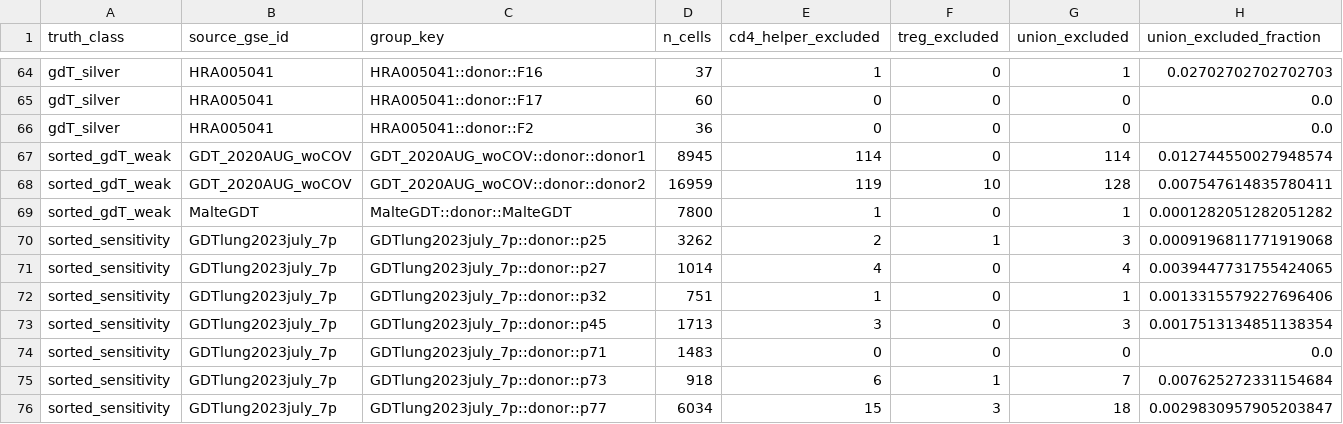
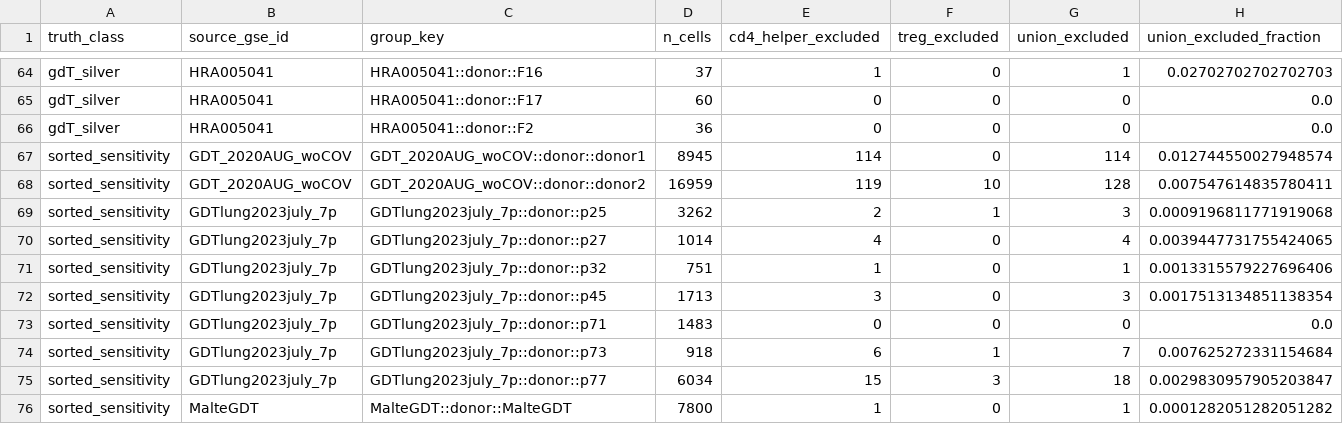
Before and after one commit to LikaiTan/gdTAI, a CSV file: Integrated_dataset/tables/gdT_prediction/gdtai_v4_preflight/cd4_treg_recall_cost_by_group.csv, drawn as a sheet; only a part is shown, gaps mark what is left out.

```diff
--- a/Integrated_dataset/tables/gdT_prediction/gdtai_v4_preflight/cd4_treg_recall_cost_by_group.csv
+++ b/Integrated_dataset/tables/gdT_prediction/gdtai_v4_preflight/cd4_treg_recall_cost_by_group.csv
@@ -66,5 +66,4 @@ gdT_silver,HRA005041,HRA005041::donor::F17,60,0,0,0,0.0
 gdT_silver,HRA005041,HRA005041::donor::F2,36,0,0,0,0.0
-sorted_gdT_weak,GDT_2020AUG_woCOV,GDT_2020AUG_woCOV::donor::donor1,8945,114,0,114,0.012744550027948574
-sorted_gdT_weak,GDT_2020AUG_woCOV,GDT_2020AUG_woCOV::donor::donor2,16959,119,10,128,0.007547614835780411
-sorted_gdT_weak,MalteGDT,MalteGDT::donor::MalteGDT,7800,1,0,1,0.0001282051282051282
+sorted_sensitivity,GDT_2020AUG_woCOV,GDT_2020AUG_woCOV::donor::donor1,8945,114,0,114,0.012744550027948574
+sorted_sensitivity,GDT_2020AUG_woCOV,GDT_2020AUG_woCOV::donor::donor2,16959,119,10,128,0.007547614835780411
 sorted_sensitivity,GDTlung2023july_7p,GDTlung2023july_7p::donor::p25,3262,2,1,3,0.0009196811771919068
@@ -76 +75,2 @@ sorted_sensitivity,GDTlung2023july_7p,GDTlung2023july_7p::donor::p73,918,6,1,7,0
 sorted_sensitivity,GDTlung2023july_7p,GDTlung2023july_7p::donor::p77,6034,15,3,18,0.0029830957905203847
+sorted_sensitivity,MalteGDT,MalteGDT::donor::MalteGDT,7800,1,0,1,0.0001282051282051282
```
Also changed, not shown: Integrated_dataset/tables/gdT_prediction/gdtai_v4_preflight/cd4_treg_recall_cost_by_source.csv, Integrated_dataset/tables/gdT_prediction/gdtai_v4_preflight/inner_split_balance.csv, 20 other files.
